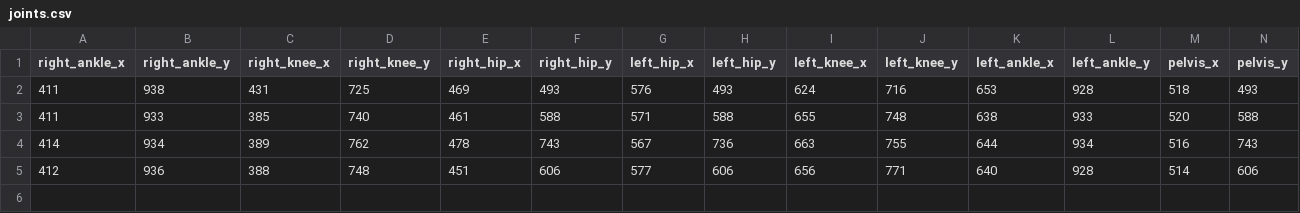
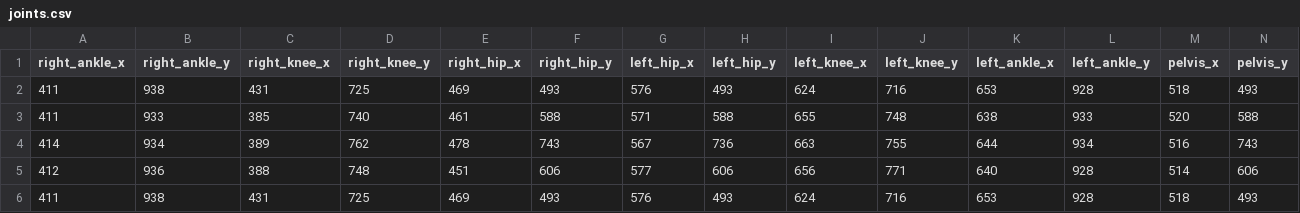
Before and after one commit to cancogang69/Exercise_pose_support, a CSV file: squat/joints.csv, drawn as a sheet; only a part is shown; rows hold the shown columns only; the diff names each change by its address in the sheet, - before the commit and + after, or states it on an @@ line.

```diff
--- a/squat/joints.csv
+++ b/squat/joints.csv
+row 6: 411 | 938 | 431 | 725 | 469 | 493 | 576 | 493 | 624 | 716 | 653 | 928 | 518 | 493
```
Also changed, not shown: 5 other files.
